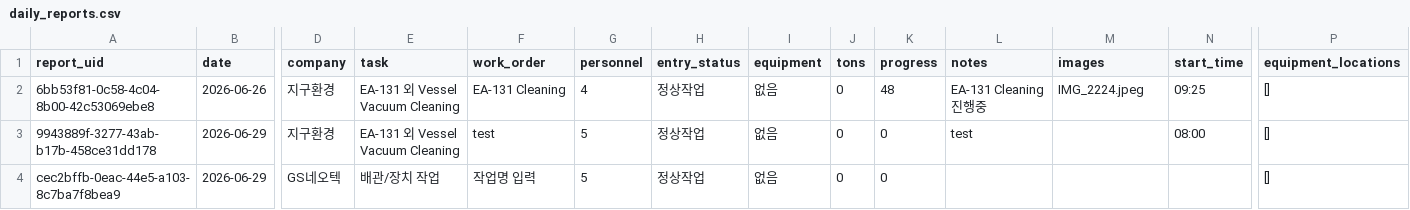
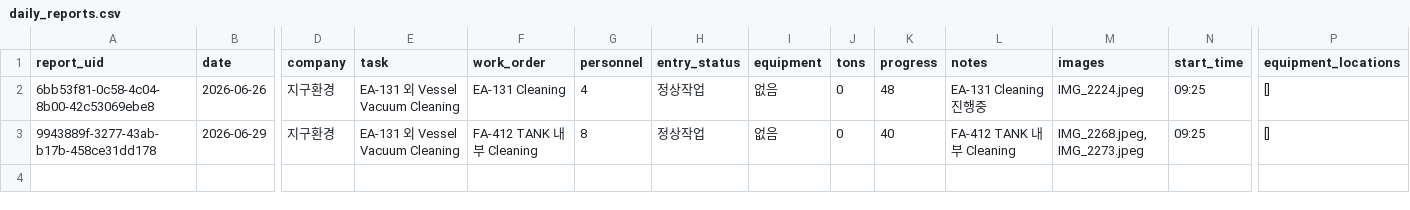
Before and after one commit to leeth1229/LGC-TA-Contractor-Management-System, a CSV file: data/daily_reports.csv, drawn as a sheet; only a part is shown, gaps mark what is left out; rows hold the shown columns only; the diff names each change by its address in the sheet, - before the commit and + after, or states it on an @@ line.

Commit message:
TA data backup changed: data/daily_reports.csv / 2026-06-29 08:26:45

```diff
--- a/data/daily_reports.csv
+++ b/data/daily_reports.csv
-F3 (work_order): test
+F3 (work_order): FA-412 TANK 내부 Cleaning
-G3 (personnel): 5
+G3 (personnel): 8
-K3 (progress): 0
+K3 (progress): 40
-L3 (notes): test
+L3 (notes): FA-412 TANK 내부 Cleaning
-M3 (images): (empty)
+M3 (images): IMG_2268.jpeg, IMG_2273.jpeg
-N3 (start_time): 08:00
+N3 (start_time): 09:25
-row 4: cec2bffb-0eac-44e5-a103-8c7ba7f8bea9 | 2026-06-29 | GS네오텍 | 배관/장치 작업 | 작업명 입력 | 5 | 정상작업 | 없음 | 0 | 0 |  |  |  | []
```
